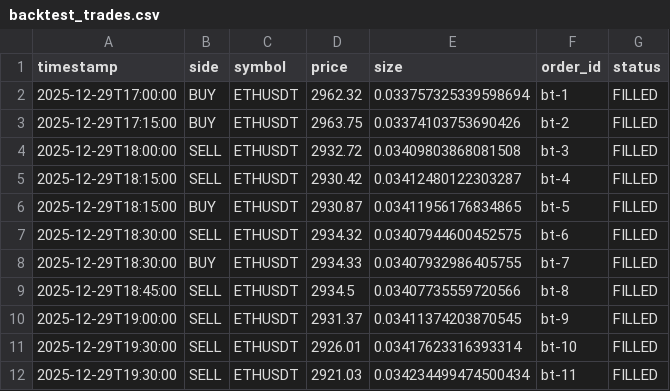
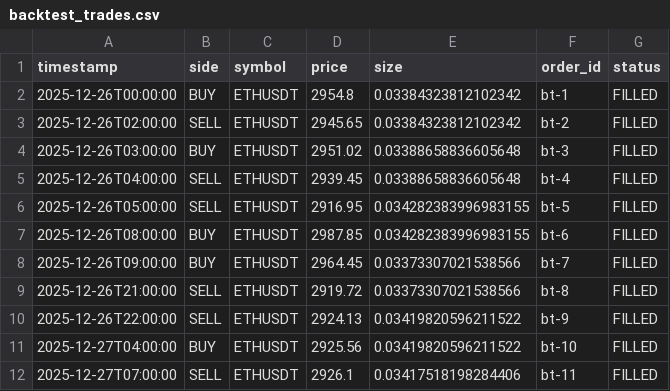
Before and after one commit to rushil-agarwal/Stratix-Trading-Engine, a CSV file: data/backtest_trades.csv, drawn as a sheet; only a part is shown; the diff covers the shown part only.

```diff
--- a/data/backtest_trades.csv
+++ b/data/backtest_trades.csv
@@ -1,12 +1,12 @@
 timestamp,side,symbol,price,size,order_id,status
-2025-12-29T17:00:00,BUY,ETHUSDT,2962.32,0.033757325339598694,bt-1,FILLED
-2025-12-29T17:15:00,BUY,ETHUSDT,2963.75,0.03374103753690426,bt-2,FILLED
-2025-12-29T18:00:00,SELL,ETHUSDT,2932.72,0.03409803868081508,bt-3,FILLED
-2025-12-29T18:15:00,SELL,ETHUSDT,2930.42,0.03412480122303287,bt-4,FILLED
-2025-12-29T18:15:00,BUY,ETHUSDT,2930.87,0.03411956176834865,bt-5,FILLED
-2025-12-29T18:30:00,SELL,ETHUSDT,2934.32,0.03407944600452575,bt-6,FILLED
-2025-12-29T18:30:00,BUY,ETHUSDT,2934.33,0.03407932986405755,bt-7,FILLED
-2025-12-29T18:45:00,SELL,ETHUSDT,2934.5,0.03407735559720566,bt-8,FILLED
-2025-12-29T19:00:00,SELL,ETHUSDT,2931.37,0.03411374203870545,bt-9,FILLED
-2025-12-29T19:30:00,SELL,ETHUSDT,2926.01,0.03417623316393314,bt-10,FILLED
-2025-12-29T19:30:00,SELL,ETHUSDT,2921.03,0.034234499474500434,bt-11,FILLED
+2025-12-26T00:00:00,BUY,ETHUSDT,2954.8,0.03384323812102342,bt-1,FILLED
+2025-12-26T02:00:00,SELL,ETHUSDT,2945.65,0.03384323812102342,bt-2,FILLED
+2025-12-26T03:00:00,BUY,ETHUSDT,2951.02,0.03388658836605648,bt-3,FILLED
+2025-12-26T04:00:00,SELL,ETHUSDT,2939.45,0.03388658836605648,bt-4,FILLED
+2025-12-26T05:00:00,SELL,ETHUSDT,2916.95,0.034282383996983155,bt-5,FILLED
+2025-12-26T08:00:00,BUY,ETHUSDT,2987.85,0.034282383996983155,bt-6,FILLED
+2025-12-26T09:00:00,BUY,ETHUSDT,2964.45,0.03373307021538566,bt-7,FILLED
+2025-12-26T21:00:00,SELL,ETHUSDT,2919.72,0.03373307021538566,bt-8,FILLED
+2025-12-26T22:00:00,SELL,ETHUSDT,2924.13,0.03419820596211522,bt-9,FILLED
+2025-12-27T04:00:00,BUY,ETHUSDT,2925.56,0.03419820596211522,bt-10,FILLED
+2025-12-27T07:00:00,SELL,ETHUSDT,2926.1,0.03417518198284406,bt-11,FILLED
```
Also changed, not shown: 7 added rows, 1 removed row and 19 edited cells elsewhere in this file, data/live_trades.csv, 6 other files.
